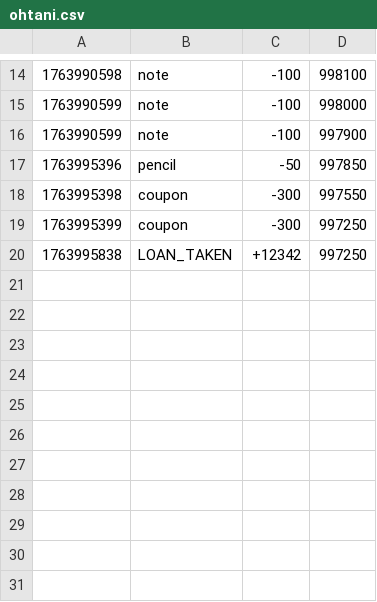
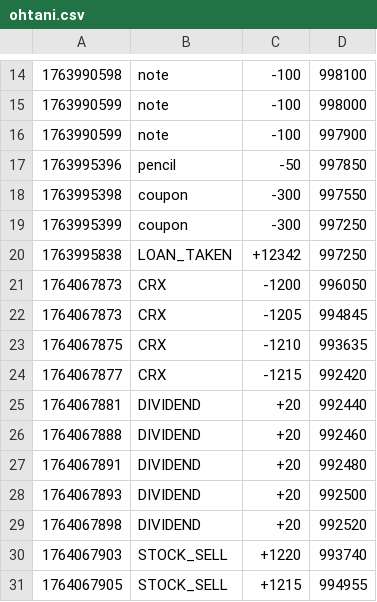
Before and after one commit to hyun090305/ClassRoyale, a CSV file: data/txs/ohtani.csv, drawn as a sheet; only a part is shown, gaps mark what is left out.

```diff
--- a/data/txs/ohtani.csv
+++ b/data/txs/ohtani.csv
@@ -20 +20,12 @@
 1763995838,LOAN_TAKEN,+12342,997250
+1764067873,CRX,-1200,996050
+1764067873,CRX,-1205,994845
+1764067875,CRX,-1210,993635
+1764067877,CRX,-1215,992420
+1764067881,DIVIDEND,+20,992440
+1764067888,DIVIDEND,+20,992460
+1764067891,DIVIDEND,+20,992480
+1764067893,DIVIDEND,+20,992500
+1764067898,DIVIDEND,+20,992520
+1764067903,STOCK_SELL,+1220,993740
+1764067905,STOCK_SELL,+1215,994955
```
Also changed, not shown: 1 other file.
